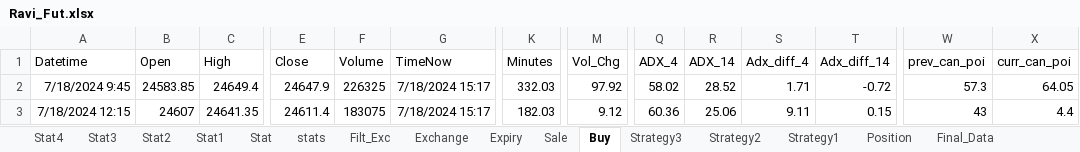
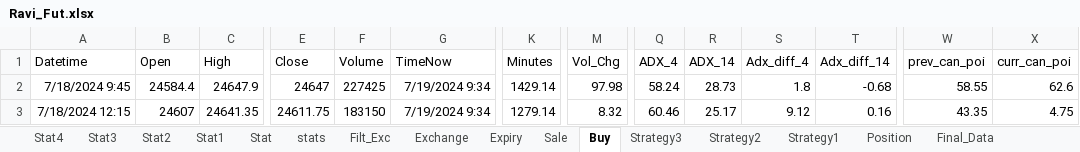
Before and after one commit to mkbairwa942/mkbairwa, an Excel workbook: Ravi_Fut.xlsx, sheet Buy, drawn as a sheet; only a part is shown, gaps mark what is left out; values as stored, in another font and other column widths than the file's, no borders; the diff covers the shown part only; the diff names each change by its address in the sheet, - before the commit and + after, or states it on an @@ line.

```diff
--- a/Ravi_Fut.xlsx (sheet Buy)
+++ b/Ravi_Fut.xlsx (sheet Buy)
-B2: 24583.85
+B2: 24584.4
-C2: 24649.4
+C2: 24647.9
-E2: 24647.9
+E2: 24647
-F2: 226325
+F2: 227425
-G2:G3: 7/18/2024 15:17
+G2:G3: 7/19/2024 9:34
-K2: 332.03
+K2: 1429.14
-M2: 97.92
+M2: 97.98
-Q2: 58.02
+Q2: 58.24
-R2: 28.52
+R2: 28.73
-S2: 1.71
+S2: 1.8
-T2: -0.72
+T2: -0.68
-W2: 57.3
+W2: 58.55
-X2: 64.05
+X2: 62.6
-E3: 24611.4
+E3: 24611.75
-F3: 183075
+F3: 183150
-K3: 182.03
+K3: 1279.14
-M3: 9.12
+M3: 8.32
-Q3: 60.36
+Q3: 60.46
-R3: 25.06
+R3: 25.17
-S3: 9.11
+S3: 9.12
-T3: 0.15
+T3: 0.16
-W3: 43
+W3: 43.35
-X3: 4.4
+X3: 4.75
```
Also changed, not shown: 5 added rows, 5 removed rows and 159 edited cells elsewhere in this sheet, sheet Filt_Exc, sheet stats, sheet Position, hidden cells, 2 other files.
